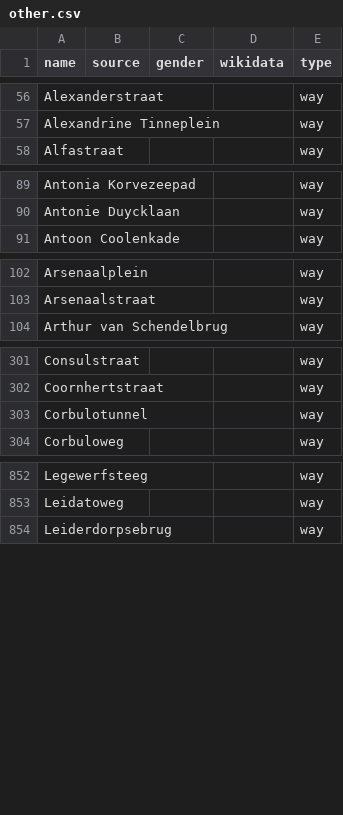
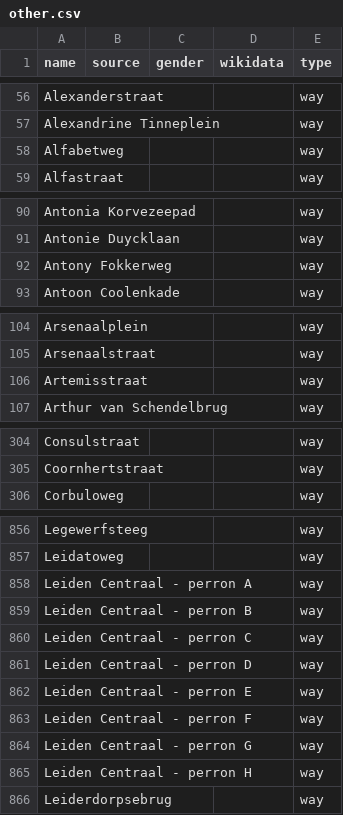
Before and after one commit to EqualStreetNames/equalstreetnames-leiden, a CSV file: data/other.csv, drawn as a sheet; only a part is shown, gaps mark what is left out; removed rows and columns are numbered as before the commit, all else as after; the diff covers the shown part only; the diff names each change by its address in the sheet, - before the commit and + after, or states it on an @@ line.

```diff
--- a/data/other.csv
+++ b/data/other.csv
+row 58: Alfabetweg |  |  |  | way
+row 92: Antony Fokkerweg |  |  |  | way
+row 106: Artemisstraat |  |  |  | way
-row 303: Corbulotunnel |  |  |  | way
+row 858: Leiden Centraal - perron A |  |  |  | way
+row 859: Leiden Centraal - perron B |  |  |  | way
+row 860: Leiden Centraal - perron C |  |  |  | way
+row 861: Leiden Centraal - perron D |  |  |  | way
+row 862: Leiden Centraal - perron E |  |  |  | way
+row 863: Leiden Centraal - perron F |  |  |  | way
+row 864: Leiden Centraal - perron G |  |  |  | way
+row 865: Leiden Centraal - perron H |  |  |  | way
```
Also changed, not shown: 7 added rows and 3 removed rows elsewhere in this file, 3 other files.
